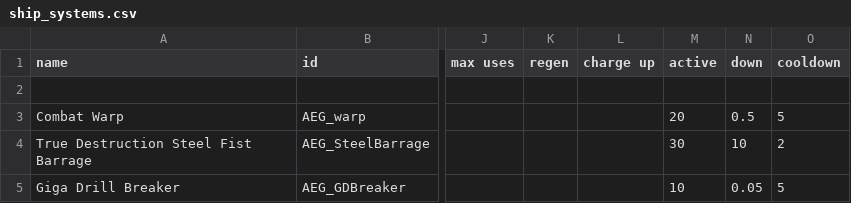
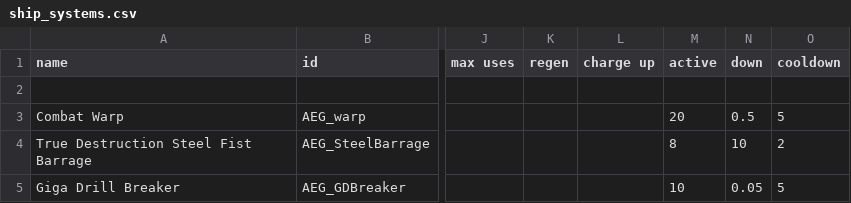
Before and after one commit to OmegaCore7/AEG, a CSV file: data/shipsystems/ship_systems.csv, drawn as a sheet; only a part is shown, gaps mark what is left out; the diff names each change by its address in the sheet, - before the commit and + after, or states it on an @@ line.

```diff
--- a/data/shipsystems/ship_systems.csv
+++ b/data/shipsystems/ship_systems.csv
-M4 (active): 30
+M4 (active): 8
```
Also changed, not shown: data/weapons/weapon_data.csv, 7 other files.
